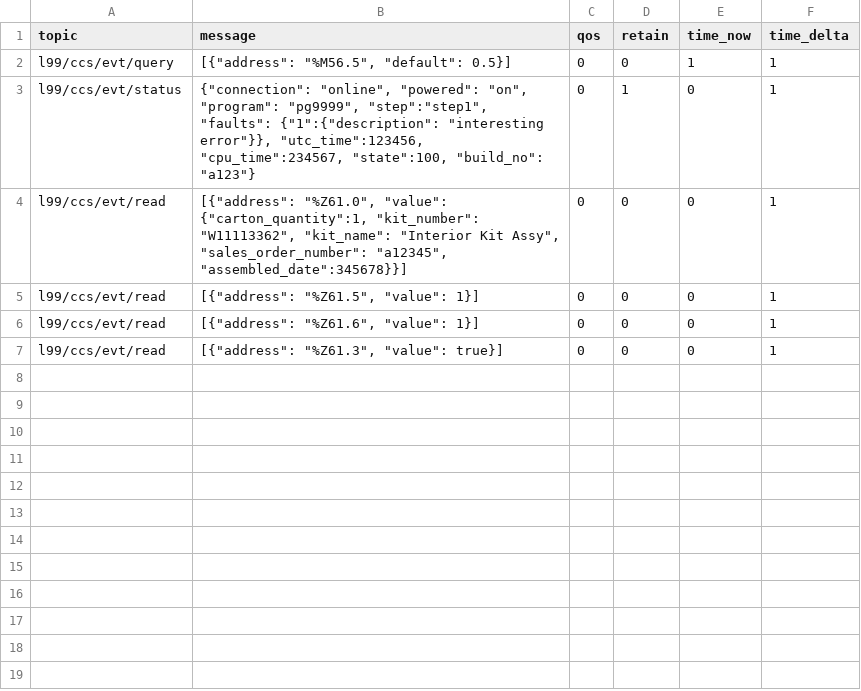
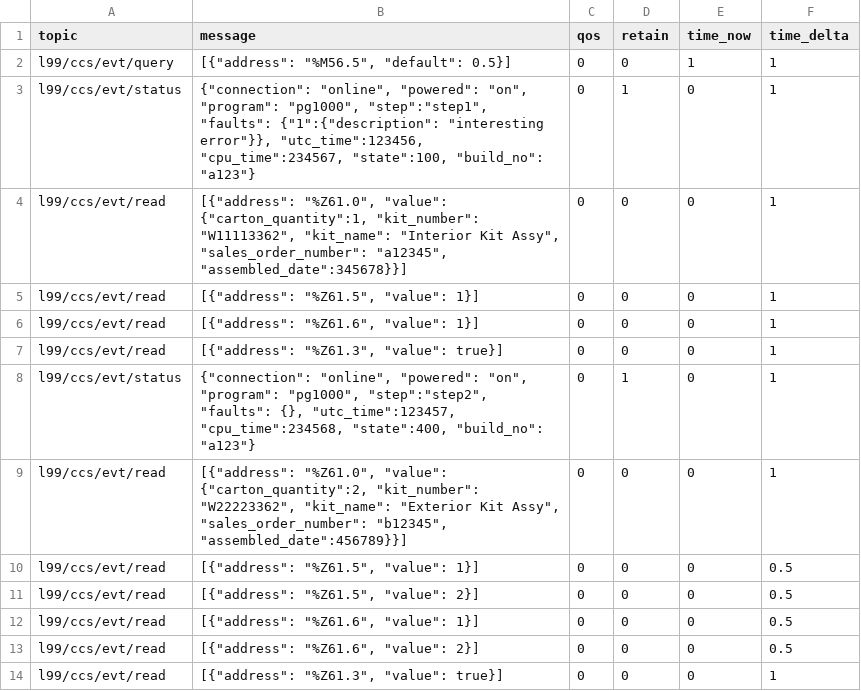
Before and after one commit to Ladder99/ladder99, a CSV file: modules/process/job-parts/recordings/run0.csv, drawn as a sheet.

Commit message:
add more sample csv data

```diff
--- a/modules/process/job-parts/recordings/run0.csv
+++ b/modules/process/job-parts/recordings/run0.csv
@@ -2,3 +2,3 @@ topic,message,qos,retain,time_now,time_delta
 l99/ccs/evt/query,"[{""address"": ""%M56.5"", ""default"": 0.5}]",0,0,1,1
-l99/ccs/evt/status,"{""connection"": ""online"", ""powered"": ""on"", ""program"": ""pg9999"", ""step"":""step1"", ""faults"": {""1"":{""description"": ""interesting error""}}, ""utc_time"":123456, ""cpu_time"":234567, ""state"":100, ""build_no"": ""a123""}",0,1,0,1
+l99/ccs/evt/status,"{""connection"": ""online"", ""powered"": ""on"", ""program"": ""pg1000"", ""step"":""step1"", ""faults"": {""1"":{""description"": ""interesting error""}}, ""utc_time"":123456, ""cpu_time"":234567, ""state"":100, ""build_no"": ""a123""}",0,1,0,1
 l99/ccs/evt/read,"[{""address"": ""%Z61.0"", ""value"": {""carton_quantity"":1, ""kit_number"": ""W11113362"", ""kit_name"": ""Interior Kit Assy"", ""sales_order_number"": ""a12345"", ""assembled_date"":345678}}]",0,0,0,1
@@ -6,2 +6,9 @@ l99/ccs/evt/read,"[{""address"": ""%Z61.5"", ""value"": 1}]",0,0,0,1
 l99/ccs/evt/read,"[{""address"": ""%Z61.6"", ""value"": 1}]",0,0,0,1
+l99/ccs/evt/read,"[{""address"": ""%Z61.3"", ""value"": true}]",0,0,0,1
+l99/ccs/evt/status,"{""connection"": ""online"", ""powered"": ""on"", ""program"": ""pg1000"", ""step"":""step2"", ""faults"": {}, ""utc_time"":123457, ""cpu_time"":234568, ""state"":400, ""build_no"": ""a123""}",0,1,0,1
+l99/ccs/evt/read,"[{""address"": ""%Z61.0"", ""value"": {""carton_quantity"":2, ""kit_number"": ""W22223362"", ""kit_name"": ""Exterior Kit Assy"", ""sales_order_number"": ""b12345"", ""assembled_date"":456789}}]",0,0,0,1
+l99/ccs/evt/read,"[{""address"": ""%Z61.5"", ""value"": 1}]",0,0,0,0.5
+l99/ccs/evt/read,"[{""address"": ""%Z61.5"", ""value"": 2}]",0,0,0,0.5
+l99/ccs/evt/read,"[{""address"": ""%Z61.6"", ""value"": 1}]",0,0,0,0.5
+l99/ccs/evt/read,"[{""address"": ""%Z61.6"", ""value"": 2}]",0,0,0,0.5
 l99/ccs/evt/read,"[{""address"": ""%Z61.3"", ""value"": true}]",0,0,0,1
```
Also changed, not shown: 1 other file.
